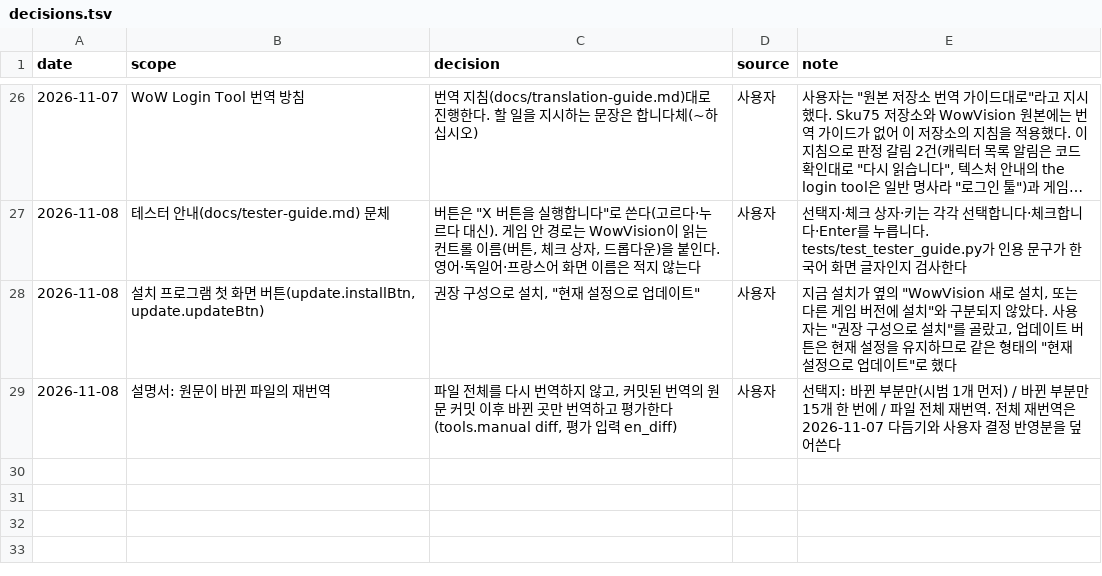
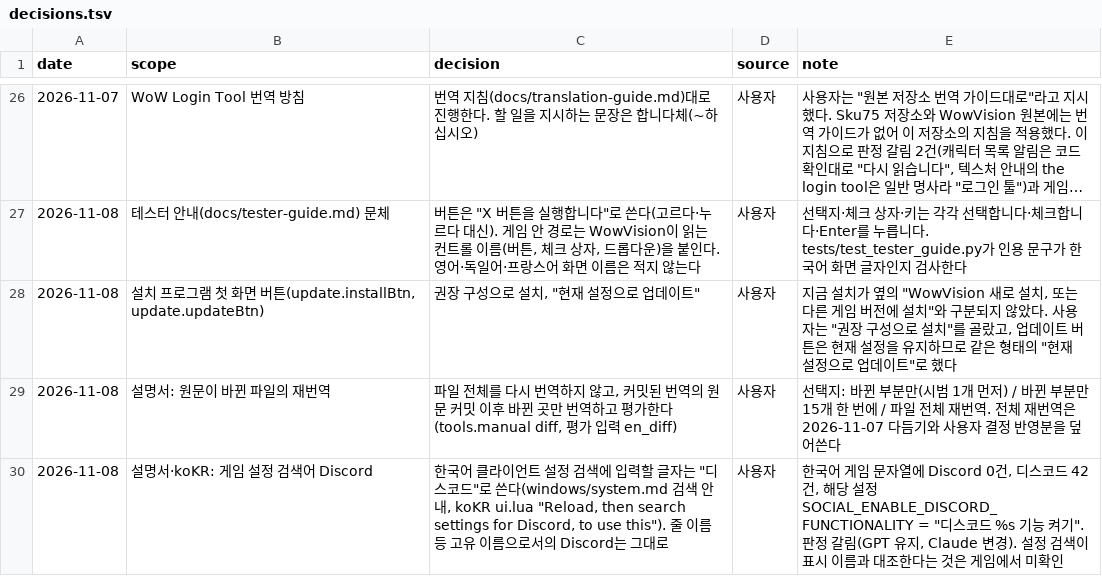
Before and after one commit to dnz3d4c/wowwork, a TSV file: docs/decisions.tsv, drawn as a sheet; only a part is shown, gaps mark what is left out; long unchanged cells end in ….

```diff
--- a/docs/decisions.tsv
+++ b/docs/decisions.tsv
@@ -29 +29,2 @@ date	scope	decision	source	note
 2026-11-08	설명서: 원문이 바뀐 파일의 재번역	파일 전체를 다시 번역하지 않고, 커밋된 번역의 원문 커밋 이후 바뀐 곳만 번역하고 평가한다(tools.manual diff, 평가 입력 en_diff)	사용자	선택지: 바뀐 부분만(시범 1개 먼저) / 바뀐 부분만 15개 한 번에 / 파일 전체 재번역. 전체 재번역은 2026-11-07 다듬기와 사용자 결정 반영분을 덮어쓴다
+2026-11-08	설명서·koKR: 게임 설정 검색어 Discord	한국어 클라이언트 설정 검색에 입력할 글자는 "디스코드"로 쓴다(windows/system.md 검색 안내, koKR ui.lua "Reload, then search settings for Discord, to use this"). 줄 이름 등 고유 이름으로서의 Discord는 그대로	사용자	한국어 게임 문자열에 Discord 0건, 디스코드 42건, 해당 설정 SOCIAL_ENABLE_DISCORD_FUNCTIONALITY = "디스코드 %s 기능 켜기". 판정 갈림(GPT 유지, Claude 변경). 설정 검색이 표시 이름과 대조한다는 것은 게임에서 미확인
```
Also changed, not shown: 1 other file.
